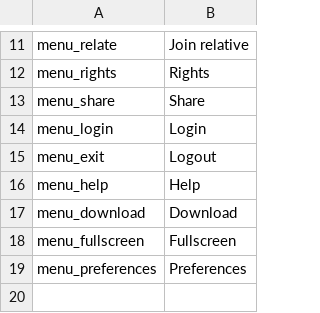
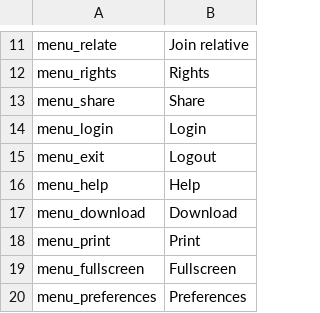
Before and after one commit to entu/entu, a CSV file: translations/english.csv, drawn as a sheet; only a part is shown, gaps mark what is left out; the shorter side is filled out with more unchanged rows; the diff names each change by its address in the sheet, - before the commit and + after, or states it on an @@ line.

```diff
--- a/translations/english.csv
+++ b/translations/english.csv
+row 18: menu_print | Print
```
Also changed, not shown: translations/estonian.csv, 1 other file.
